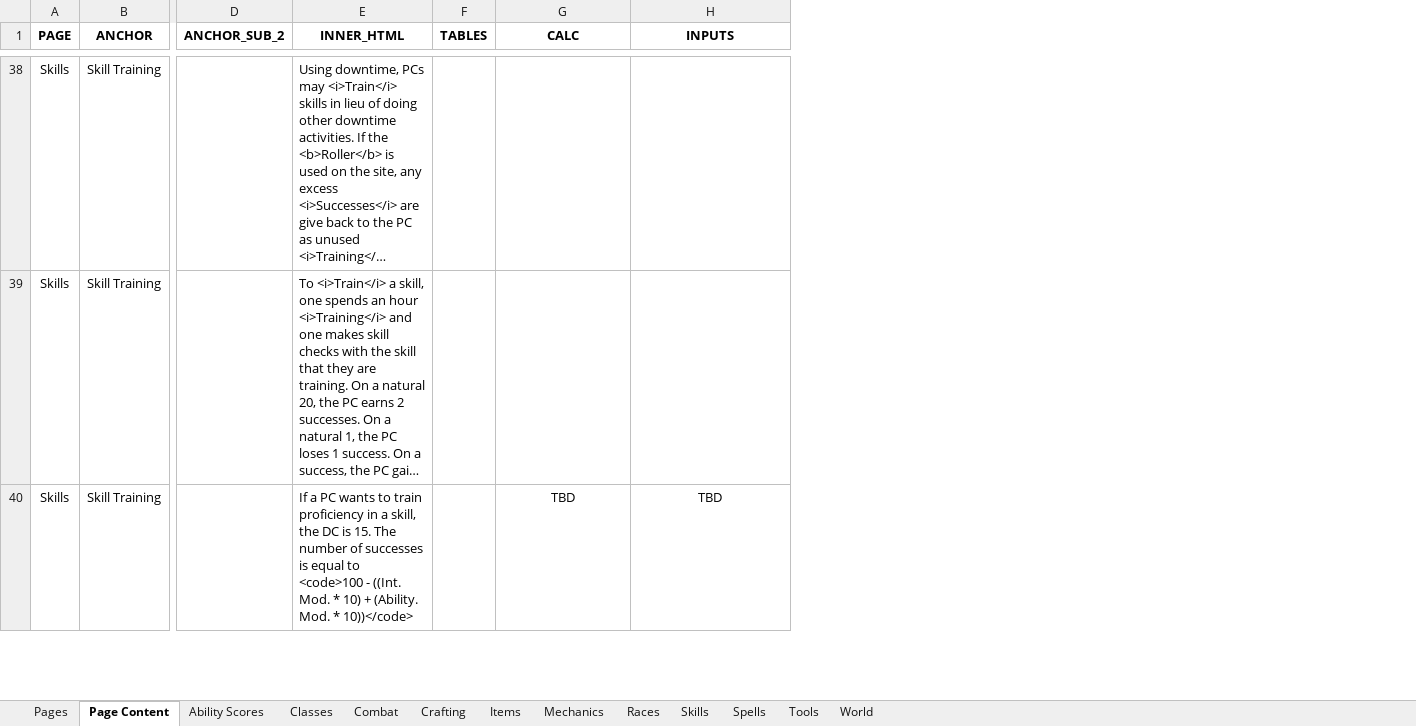
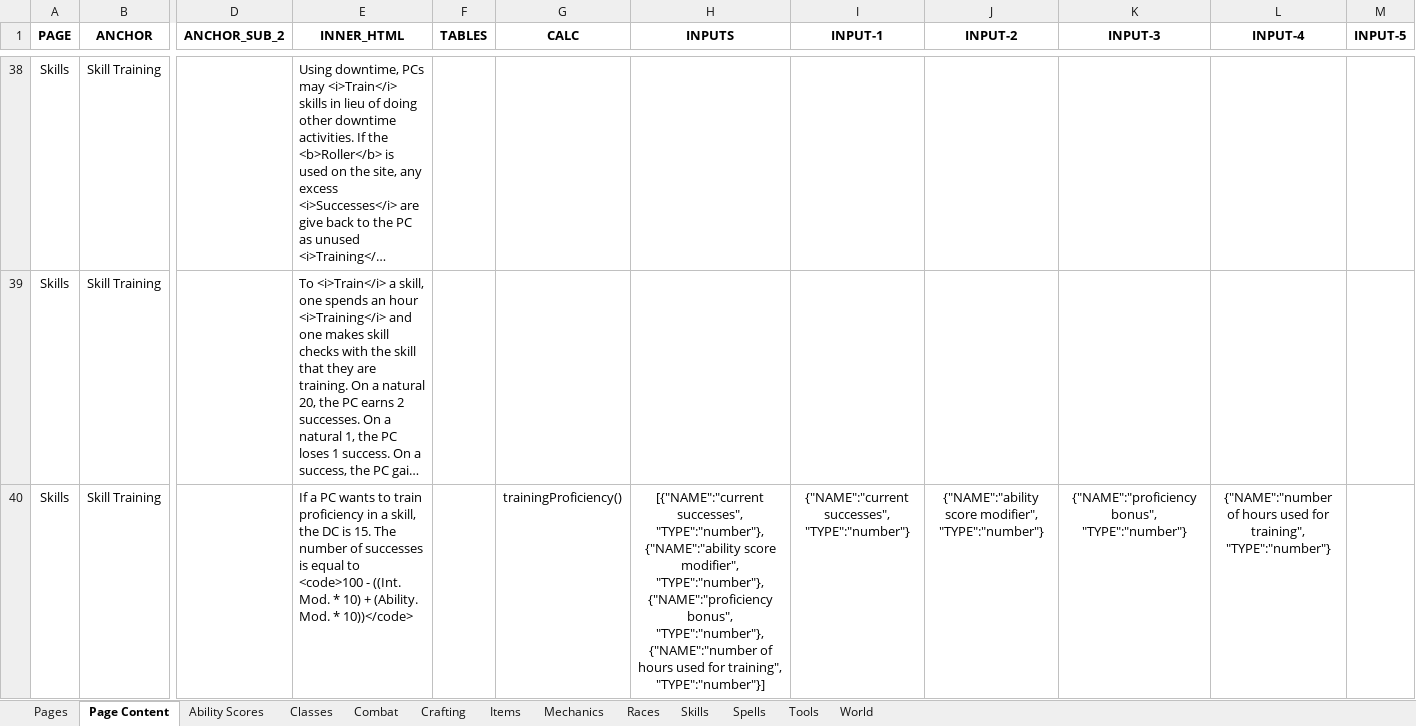
Before and after one commit to mikitz/homebrew-rules, an Excel workbook: data/Homebrew Rules Tables.xlsx, sheet Page Content, drawn as a sheet; only a part is shown, gaps mark what is left out; long unchanged cells end in …; values as stored, in another font and other column widths than the file's, no borders; charts and pictures and conditional formats and table styles not drawn; the diff covers the shown part only; the diff names each change by its address in the sheet, - before the commit and + after, or states it on an @@ line.

Commit message:
calc icons and html all set

```diff
--- a/data/Homebrew Rules Tables.xlsx (sheet Page Content)
+++ b/data/Homebrew Rules Tables.xlsx (sheet Page Content)
+column I (INPUT-1), row 40: {"NAME":"current successes", "TYPE":"number"}
+column J (INPUT-2), row 40: {"NAME":"ability score modifier", "TYPE":"number"}
+column K (INPUT-3), row 40: {"NAME":"proficiency bonus", "TYPE":"number"}
+column L (INPUT-4), row 40: {"NAME":"number of hours used for training", "TYPE":"number"}
+column M (INPUT-5), empty
-G40 (CALC): TBD
+G40 (CALC): trainingProficiency()
-H40 (INPUTS): TBD
+H40 (INPUTS): [{"NAME":"current successes", "TYPE":"number"},{"NAME":"ability score modifier", "TYPE":"number"},{"NAME":"proficiency bonus", "TYPE":"number"},{"NAME":"number of hours used for training", "TYPE":"number"}]
```
Also changed, not shown: 34 edited cells elsewhere in this sheet, 2 other files.
